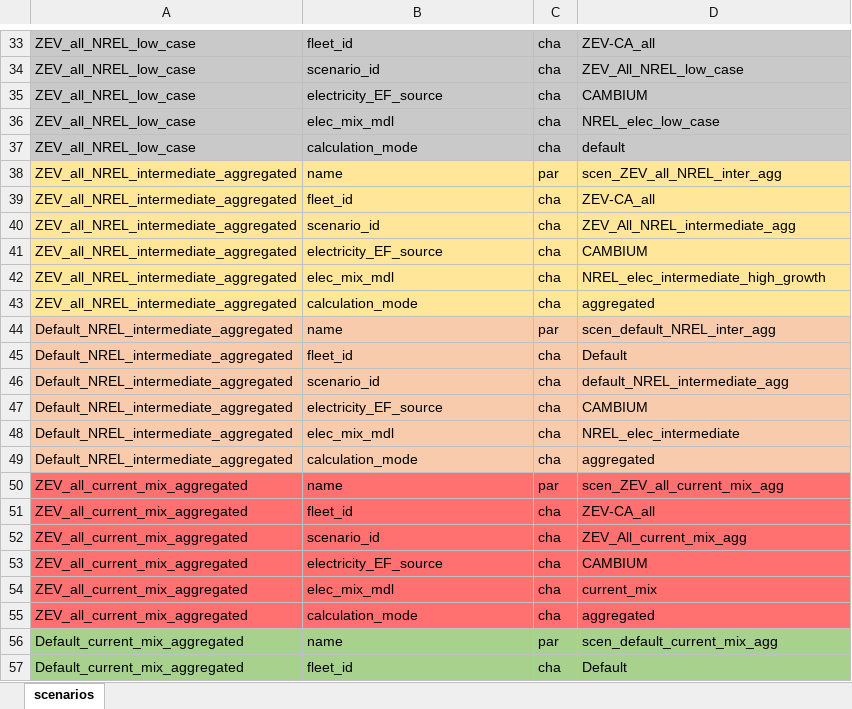
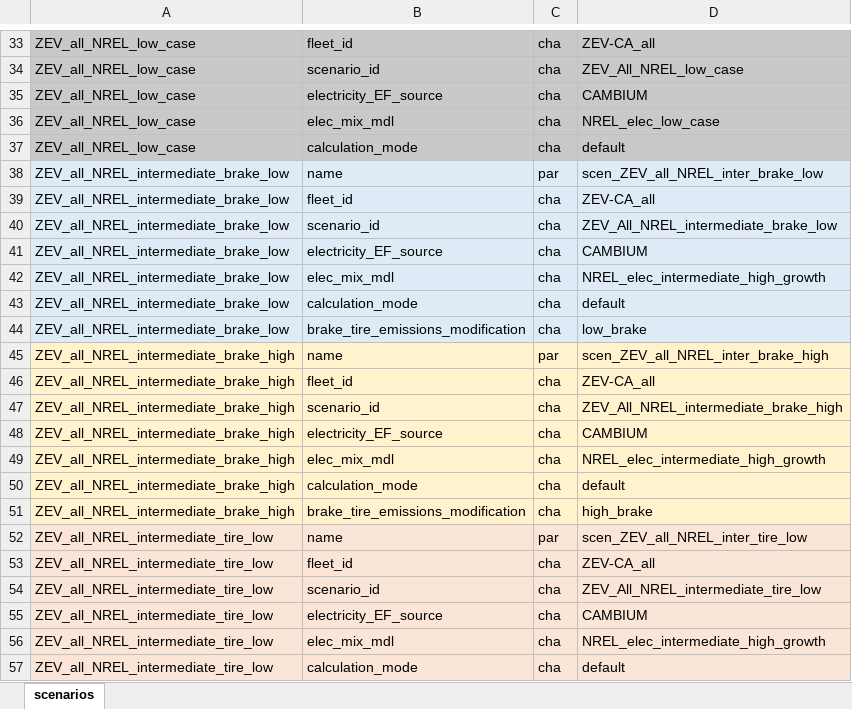
Before and after one commit to jean-schmitt/FLAME-AQ, an Excel workbook: outputs/scenarios.xlsx, sheet scenarios, drawn as a sheet; only a part is shown, gaps mark what is left out; the shorter side is filled out with more unchanged rows; values as stored, in another font and other column widths than the file's, no borders; the diff covers the shown part only; the diff names each change by its address in the sheet, - before the commit and + after, or states it on an @@ line.

Commit message:
Addition of new brake and tire wear scenarios
Correction of the default brake/tire wear scenarios
Addition of low and high combination for brake and tire wear based on literature review

```diff
--- a/outputs/scenarios.xlsx (sheet scenarios)
+++ b/outputs/scenarios.xlsx (sheet scenarios)
+row 38: ZEV_all_NREL_intermediate_brake_low | name | par | scen_ZEV_all_NREL_inter_brake_low
+row 39: ZEV_all_NREL_intermediate_brake_low | fleet_id | cha | ZEV-CA_all
+row 40: ZEV_all_NREL_intermediate_brake_low | scenario_id | cha | ZEV_All_NREL_intermediate_brake_low
+row 41: ZEV_all_NREL_intermediate_brake_low | electricity_EF_source | cha | CAMBIUM
+row 42: ZEV_all_NREL_intermediate_brake_low | elec_mix_mdl | cha | NREL_elec_intermediate_high_growth
+row 43: ZEV_all_NREL_intermediate_brake_low | calculation_mode | cha | default
+row 44: ZEV_all_NREL_intermediate_brake_low | brake_tire_emissions_modification | cha | low_brake
+row 45: ZEV_all_NREL_intermediate_brake_high | name | par | scen_ZEV_all_NREL_inter_brake_high
+row 46: ZEV_all_NREL_intermediate_brake_high | fleet_id | cha | ZEV-CA_all
+row 47: ZEV_all_NREL_intermediate_brake_high | scenario_id | cha | ZEV_All_NREL_intermediate_brake_high
+row 48: ZEV_all_NREL_intermediate_brake_high | electricity_EF_source | cha | CAMBIUM
+row 49: ZEV_all_NREL_intermediate_brake_high | elec_mix_mdl | cha | NREL_elec_intermediate_high_growth
+row 50: ZEV_all_NREL_intermediate_brake_high | calculation_mode | cha | default
+row 51: ZEV_all_NREL_intermediate_brake_high | brake_tire_emissions_modification | cha | high_brake
+row 52: ZEV_all_NREL_intermediate_tire_low | name | par | scen_ZEV_all_NREL_inter_tire_low
+row 53: ZEV_all_NREL_intermediate_tire_low | fleet_id | cha | ZEV-CA_all
+row 54: ZEV_all_NREL_intermediate_tire_low | scenario_id | cha | ZEV_All_NREL_intermediate_tire_low
+row 55: ZEV_all_NREL_intermediate_tire_low | electricity_EF_source | cha | CAMBIUM
+row 56: ZEV_all_NREL_intermediate_tire_low | elec_mix_mdl | cha | NREL_elec_intermediate_high_growth
+row 57: ZEV_all_NREL_intermediate_tire_low | calculation_mode | cha | default
```
Also changed, not shown: 22 added rows and 14 removed rows elsewhere in this sheet, 9 other files.
